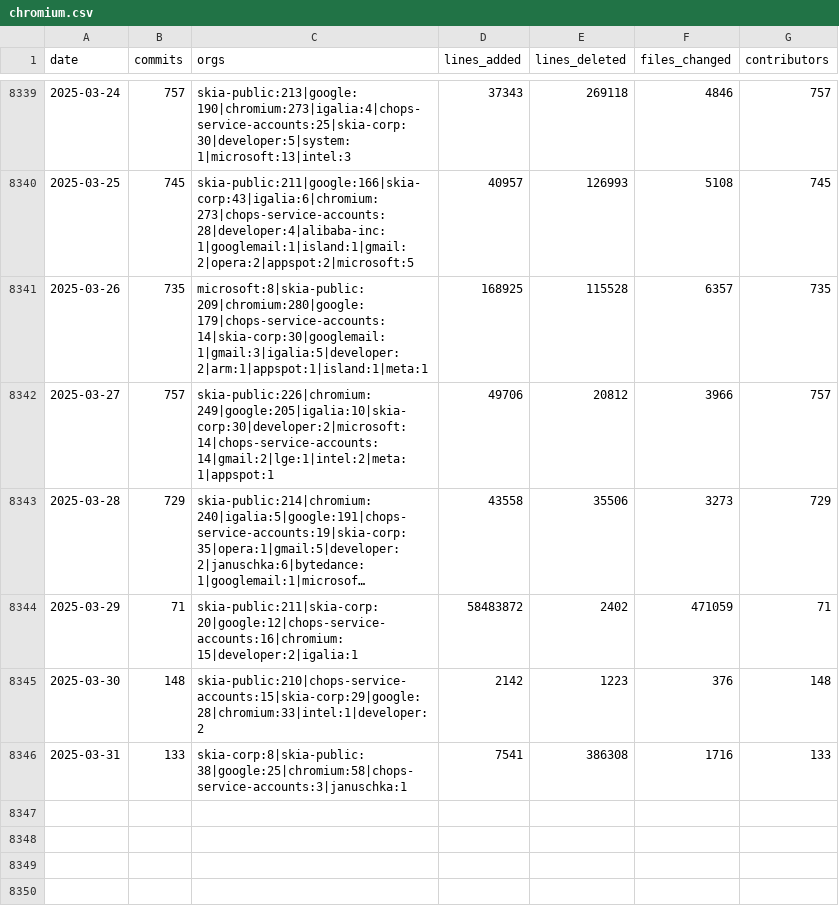
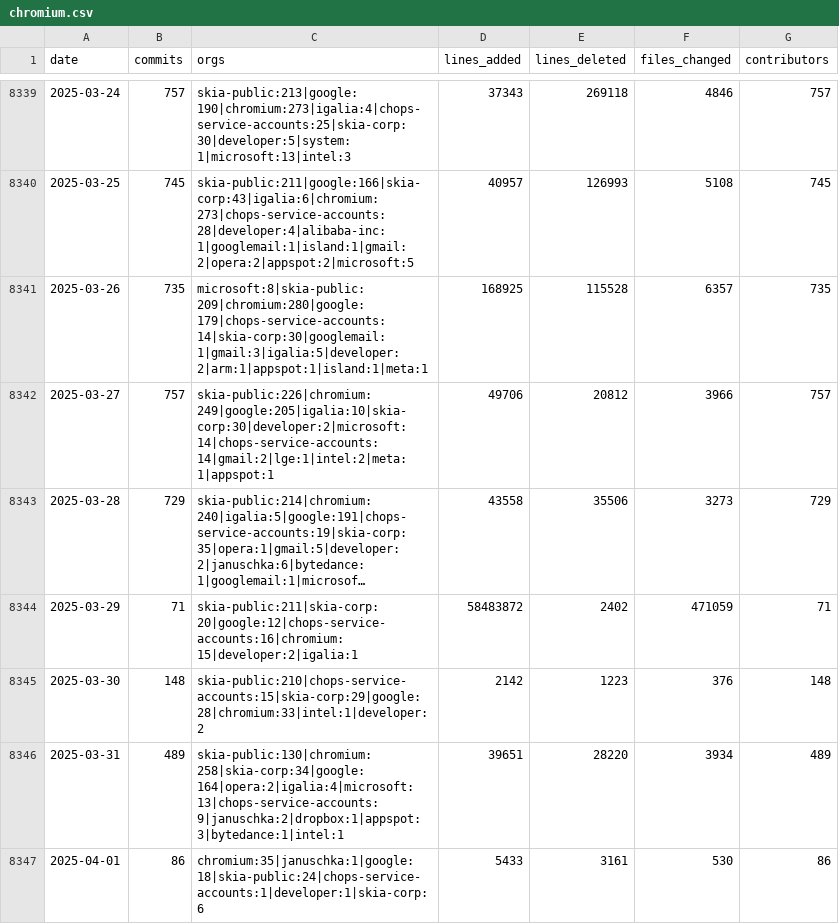
Before and after one commit to bitplane/git-stats, a CSV file: data/chromium.csv, drawn as a sheet; only a part is shown, gaps mark what is left out; long unchanged cells end in ….

```diff
--- a/data/chromium.csv
+++ b/data/chromium.csv
@@ -8345,2 +8345,3 @@ date,commits,orgs,lines_added,lines_deleted,files_changed,contributors
 2025-03-30,148,skia-public:210|chops-service-accounts:15|skia-corp:29|google:28|chromium:33|intel:1|developer:2,2142,1223,376,148
-2025-03-31,133,skia-corp:8|skia-public:38|google:25|chromium:58|chops-service-accounts:3|januschka:1,7541,386308,1716,133
+2025-03-31,489,skia-public:130|chromium:258|skia-corp:34|google:164|opera:2|igalia:4|microsoft:13|chops-service-accounts:9|januschka:2|dropbox:1|appspot:3|bytedance:1|intel:1,39651,28220,3934,489
+2025-04-01,86,chromium:35|januschka:1|google:18|skia-public:24|chops-service-accounts:1|developer:1|skia-corp:6,5433,3161,530,86
```
Also changed, not shown: data/cpython.csv, data/go.csv, 32 other files.
